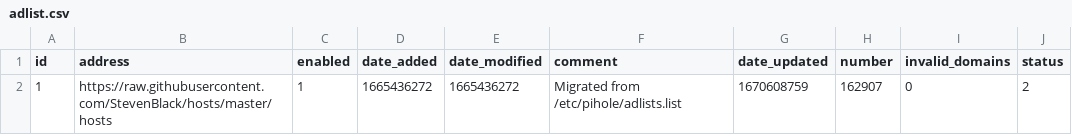
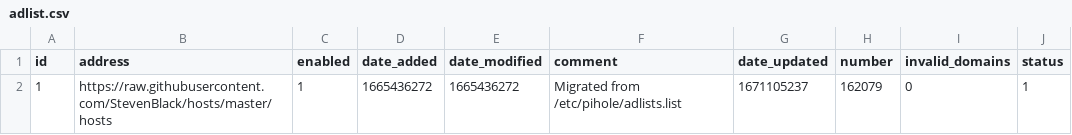
Before and after one commit to cheirekov/my-pihole-lists, a CSV file: adlist.csv, drawn as a sheet.

```diff
--- a/adlist.csv
+++ b/adlist.csv
@@ -1,2 +1,2 @@
 id,address,enabled,date_added,date_modified,comment,date_updated,number,invalid_domains,status
-1,https://raw.githubusercontent.com/StevenBlack/hosts/master/hosts,1,1665436272,1665436272,"Migrated from /etc/pihole/adlists.list",1670608759,162907,0,2
+1,https://raw.githubusercontent.com/StevenBlack/hosts/master/hosts,1,1665436272,1665436272,"Migrated from /etc/pihole/adlists.list",1671105237,162079,0,1
```
Also changed, not shown: 1 other file.
